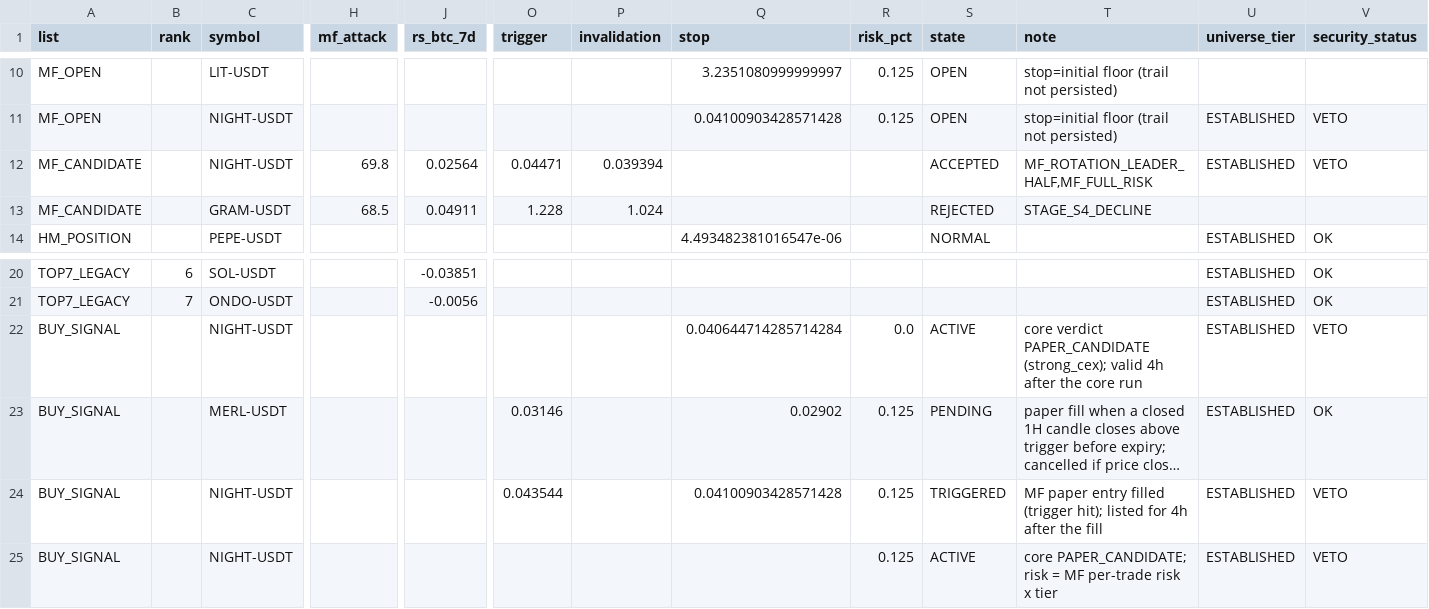
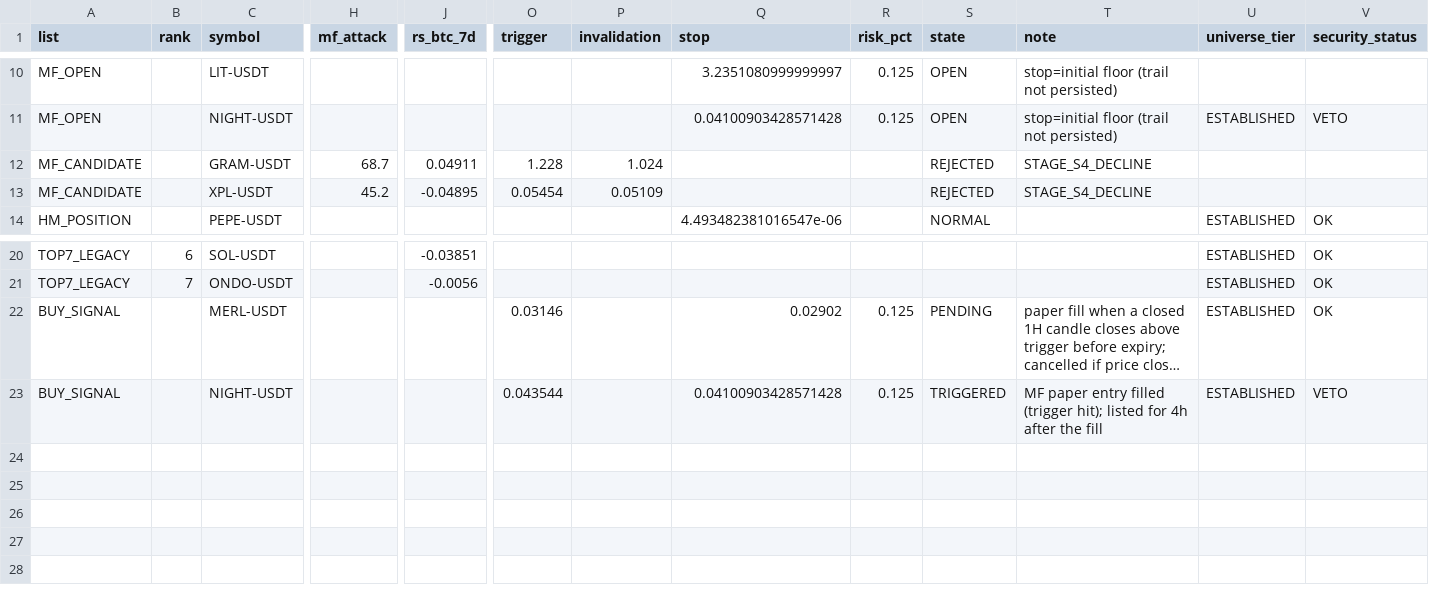
Before and after one commit to fu5202ture-beep/cqs-dashboard, a CSV file: signals.csv, drawn as a sheet; only a part is shown, gaps mark what is left out; long unchanged cells end in …; removed rows and columns are numbered as before the commit, all else as after; rows hold the shown columns only; the diff names each change by its address in the sheet, - before the commit and + after, or states it on an @@ line.

```diff
--- a/signals.csv
+++ b/signals.csv
-row 12: MF_CANDIDATE |  | NIGHT-USDT | 69.8 | 0.02564 | 0.04471 | 0.039394 |  |  | ACCEPTED | MF_ROTATION_LEADER_HALF,MF_FULL_RISK | ESTABLISHED | VETO
-H12 (mf_attack): 68.5
+H12 (mf_attack): 68.7
+row 13: MF_CANDIDATE |  | XPL-USDT | 45.2 | -0.04895 | 0.05454 | 0.05109 |  |  | REJECTED | STAGE_S4_DECLINE
-row 22: BUY_SIGNAL |  | NIGHT-USDT |  |  |  |  | 0.040644714285714284 | 0.0 | ACTIVE | core verdict PAPER_CANDIDATE (strong_cex); valid 4h after the core run | ESTABLISHED | VETO
-row 25: BUY_SIGNAL |  | NIGHT-USDT |  |  |  |  |  | 0.125 | ACTIVE | core PAPER_CANDIDATE; risk = MF per-trade risk x tier | ESTABLISHED | VETO
```
Also changed, not shown: 2 other files.
